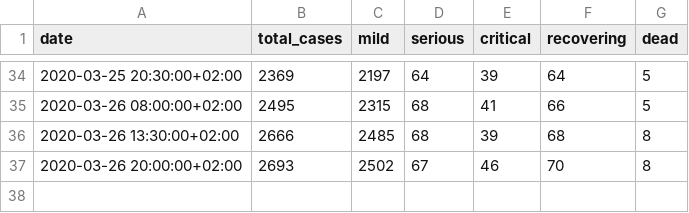
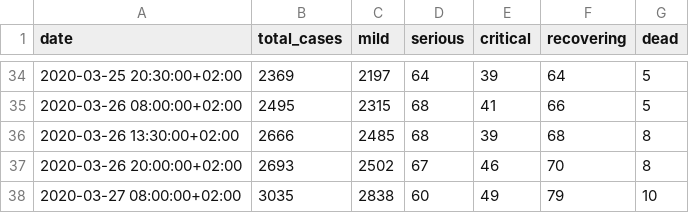
Before and after one commit to tsvikas/COVID-19-Israel-data, a CSV file: daily_reports/total_cases.csv, drawn as a sheet; only a part is shown, gaps mark what is left out.

Commit message:
daily update

```diff
--- a/daily_reports/total_cases.csv
+++ b/daily_reports/total_cases.csv
@@ -37 +37,2 @@ date,total_cases,mild,serious,critical,recovering,dead
 2020-03-26 20:00:00+02:00,2693,2502,67,46,70,8
+2020-03-27 08:00:00+02:00,3035,2838,60,49,79,10
```
